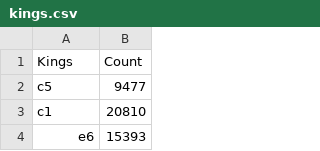
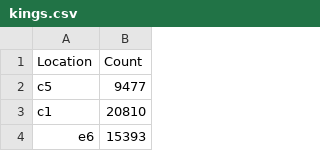
Before and after one commit to johnclaro/bigdata, a CSV file: csvs/kings.csv, drawn as a sheet; only a part is shown.

Commit message:
Chagne to Location

```diff
--- a/csvs/kings.csv
+++ b/csvs/kings.csv
@@ -1,2 +1,2 @@
-Kings,Count
+Location,Count
 c5,9477
```
Also changed, not shown: csvs/bishops.csv, csvs/knights.csv, 8 other files.
